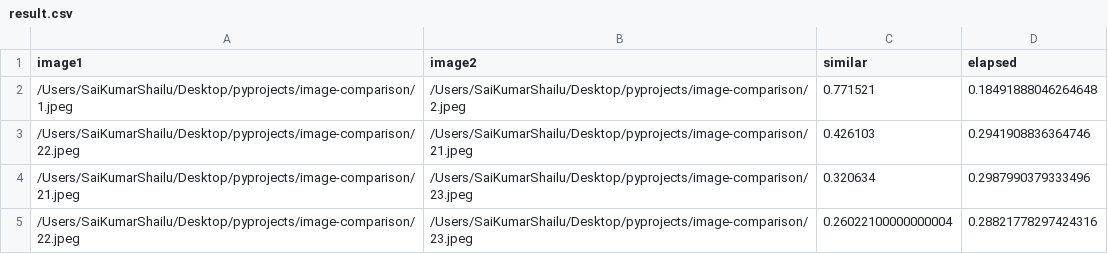
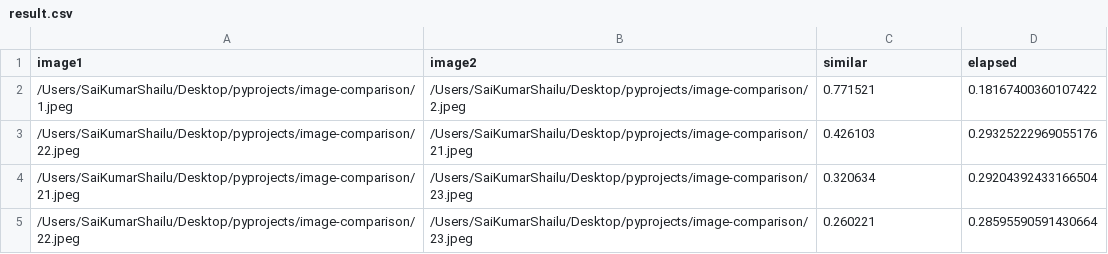
Before and after one commit to saisglu/image-comparison, a CSV file: result.csv, drawn as a sheet.

```diff
--- a/result.csv
+++ b/result.csv
@@ -1,5 +1,5 @@
 image1,image2,similar,elapsed
-/Users/SaiKumarShailu/Desktop/pyprojects/image-comparison/1.jpeg,/Users/SaiKumarShailu/Desktop/pyprojects/image-comparison/2.jpeg,0.771521,0.18491888046264648
-/Users/SaiKumarShailu/Desktop/pyprojects/image-comparison/22.jpeg,/Users/SaiKumarShailu/Desktop/pyprojects/image-comparison/21.jpeg,0.426103,0.2941908836364746
-/Users/SaiKumarShailu/Desktop/pyprojects/image-comparison/21.jpeg,/Users/SaiKumarShailu/Desktop/pyprojects/image-comparison/23.jpeg,0.320634,0.2987990379333496
-/Users/SaiKumarShailu/Desktop/pyprojects/image-comparison/22.jpeg,/Users/SaiKumarShailu/Desktop/pyprojects/image-comparison/23.jpeg,0.26022100000000004,0.28821778297424316
+/Users/SaiKumarShailu/Desktop/pyprojects/image-comparison/1.jpeg,/Users/SaiKumarShailu/Desktop/pyprojects/image-comparison/2.jpeg,0.771521,0.18167400360107422
+/Users/SaiKumarShailu/Desktop/pyprojects/image-comparison/22.jpeg,/Users/SaiKumarShailu/Desktop/pyprojects/image-comparison/21.jpeg,0.426103,0.29325222969055176
+/Users/SaiKumarShailu/Desktop/pyprojects/image-comparison/21.jpeg,/Users/SaiKumarShailu/Desktop/pyprojects/image-comparison/23.jpeg,0.320634,0.29204392433166504
+/Users/SaiKumarShailu/Desktop/pyprojects/image-comparison/22.jpeg,/Users/SaiKumarShailu/Desktop/pyprojects/image-comparison/23.jpeg,0.260221,0.28595590591430664
```
Also changed, not shown: 1 other file.
